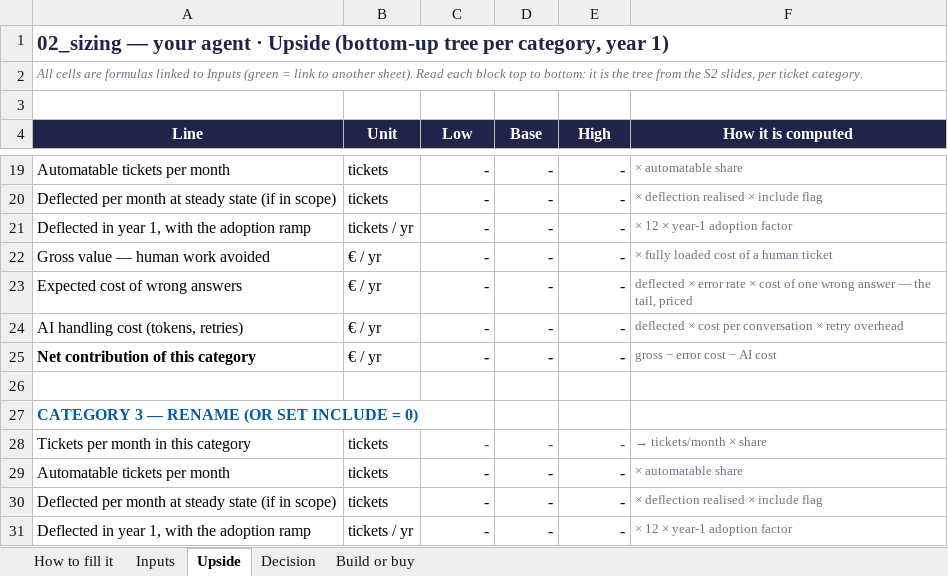
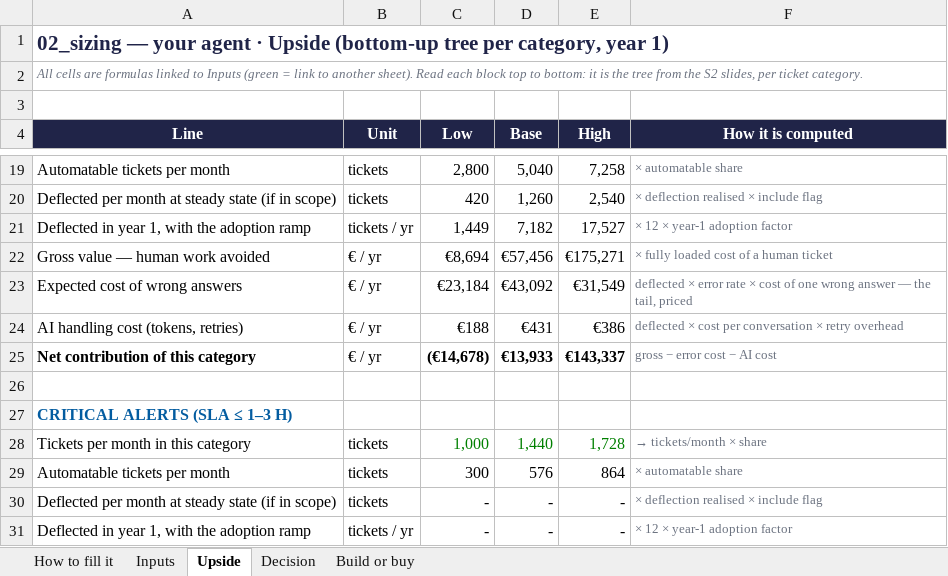
Before and after one commit to raniamehria/Agents-workflow-project-RL, an Excel workbook: AI_product_docs/02_sizing.xlsx, sheet Upside, drawn as a sheet; only a part is shown, gaps mark what is left out; values as stored, in another font and other column widths than the file's, no borders; the diff covers the shown part only; the diff names each change by its address in the sheet, - before the commit and + after, or states it on an @@ line.

```diff
--- a/AI_product_docs/02_sizing.xlsx (sheet Upside)
+++ b/AI_product_docs/02_sizing.xlsx (sheet Upside)
-C19 (Low): -
+C19 (Low): 2,800
-D19 (Base): -
+D19 (Base): 5,040
-E19 (High): -
+E19 (High): 7,258
-C20 (Low): -
+C20 (Low): 420
-D20 (Base): -
+D20 (Base): 1,260
-E20 (High): -
+E20 (High): 2,540
-C21 (Low): -
+C21 (Low): 1,449
-D21 (Base): -
+D21 (Base): 7,182
-E21 (High): -
+E21 (High): 17,527
-C22 (Low): -
+C22 (Low): €8,694
-D22 (Base): -
+D22 (Base): €57,456
-E22 (High): -
+E22 (High): €175,271
-C23 (Low): -
+C23 (Low): €23,184
-D23 (Base): -
+D23 (Base): €43,092
-E23 (High): -
+E23 (High): €31,549
-C24 (Low): -
+C24 (Low): €188
-D24 (Base): -
+D24 (Base): €431
-E24 (High): -
+E24 (High): €386
-C25 (Low): -
+C25 (Low): (€14,678)
-D25 (Base): -
+D25 (Base): €13,933
-E25 (High): -
+E25 (High): €143,337
-A27 (Line): CATEGORY 3 — RENAME (OR SET INCLUDE = 0)
+A27 (Line): CRITICAL ALERTS (SLA ≤ 1–3 H)
-C28 (Low): -
+C28 (Low): 1,000
-D28 (Base): -
+D28 (Base): 1,440
-E28 (High): -
+E28 (High): 1,728
-C29 (Low): -
+C29 (Low): 300
-D29 (Base): -
+D29 (Base): 576
-E29 (High): -
+E29 (High): 864
```
Also changed, not shown: 50 edited cells elsewhere in this sheet, sheet Inputs, sheet Build or buy, sheet Decision.
